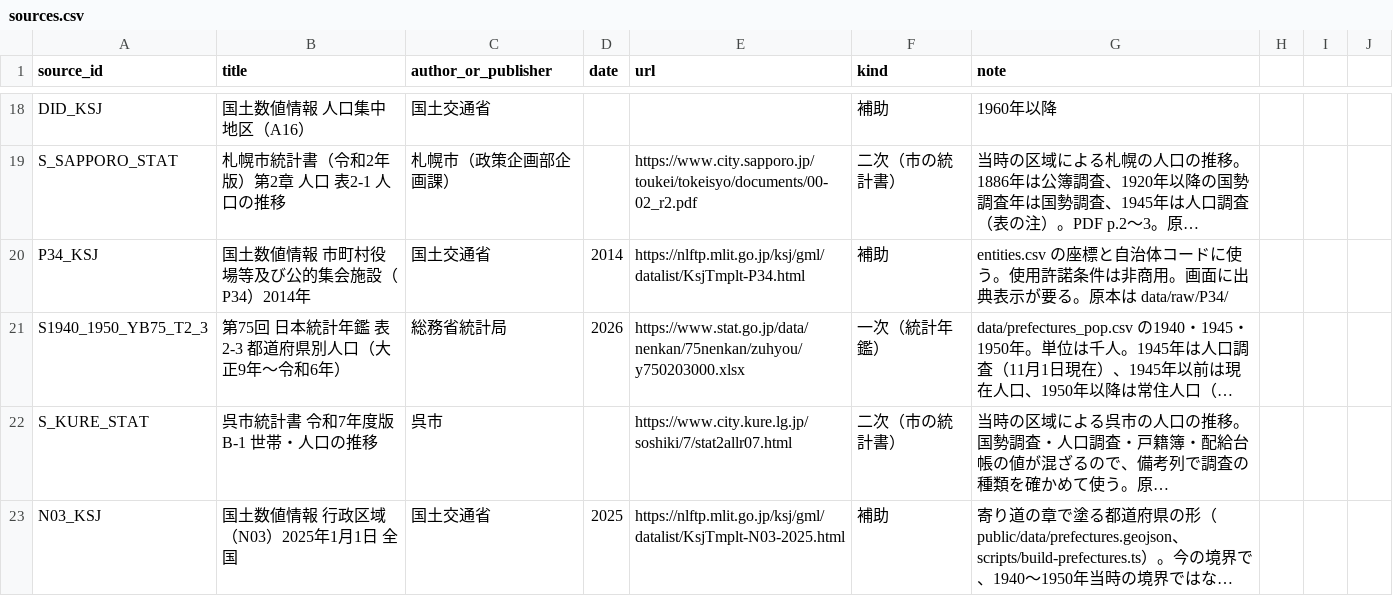
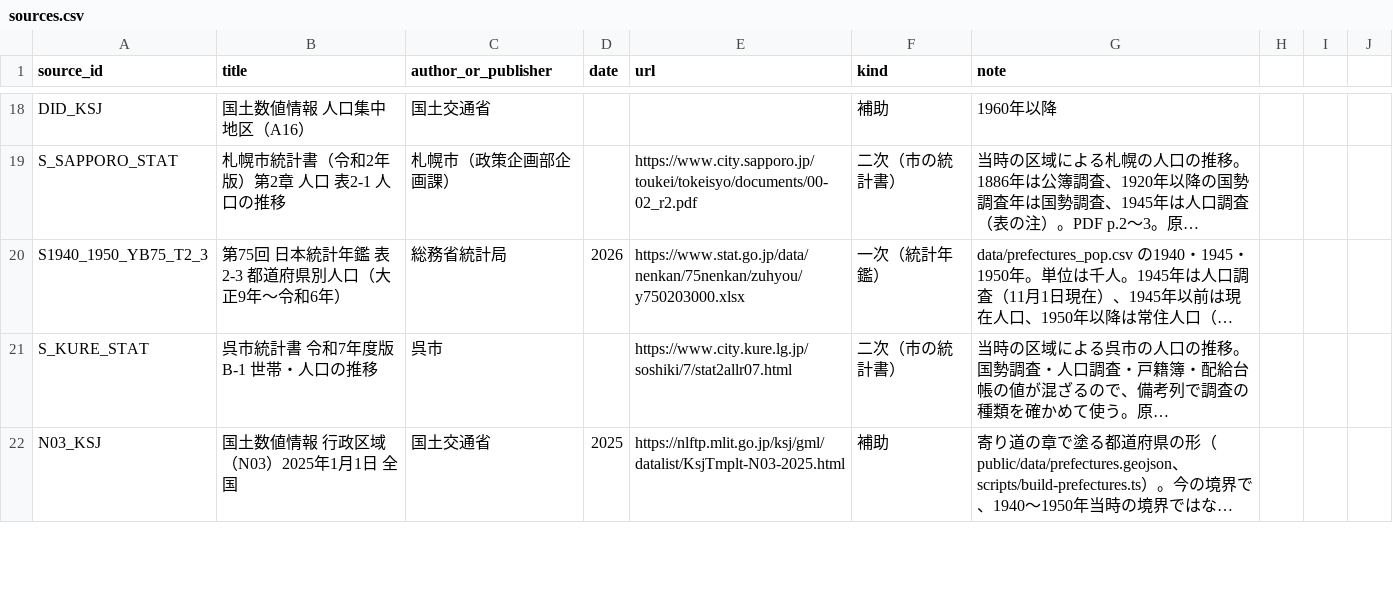
Before and after one commit to yyamamoto-euk/japan-top30-cities-navara, a CSV file: data/sources.csv, drawn as a sheet; only a part is shown, gaps mark what is left out; long unchanged cells end in …; removed rows and columns are numbered as before the commit, all else as after; the diff covers the shown part only; the diff names each change by its address in the sheet, - before the commit and + after, or states it on an @@ line.

```diff
--- a/data/sources.csv
+++ b/data/sources.csv
-row 20: P34_KSJ | 国土数値情報 市町村役場等及び公的集会施設（P34）2014年 | 国土交通省 | 2014 | https://nlftp.mlit.go.jp/ksj/gml/datalist/KsjTmplt-P34.html | 補助 | entities.csv の座標と自治体コードに使う。使用許諾条件は非商用。画面に出典表示が要る。原本は data/raw/P34/
```
Also changed, not shown: 1 added row and 3 edited cells elsewhere in this file, data/entities.csv, 16 other files.
